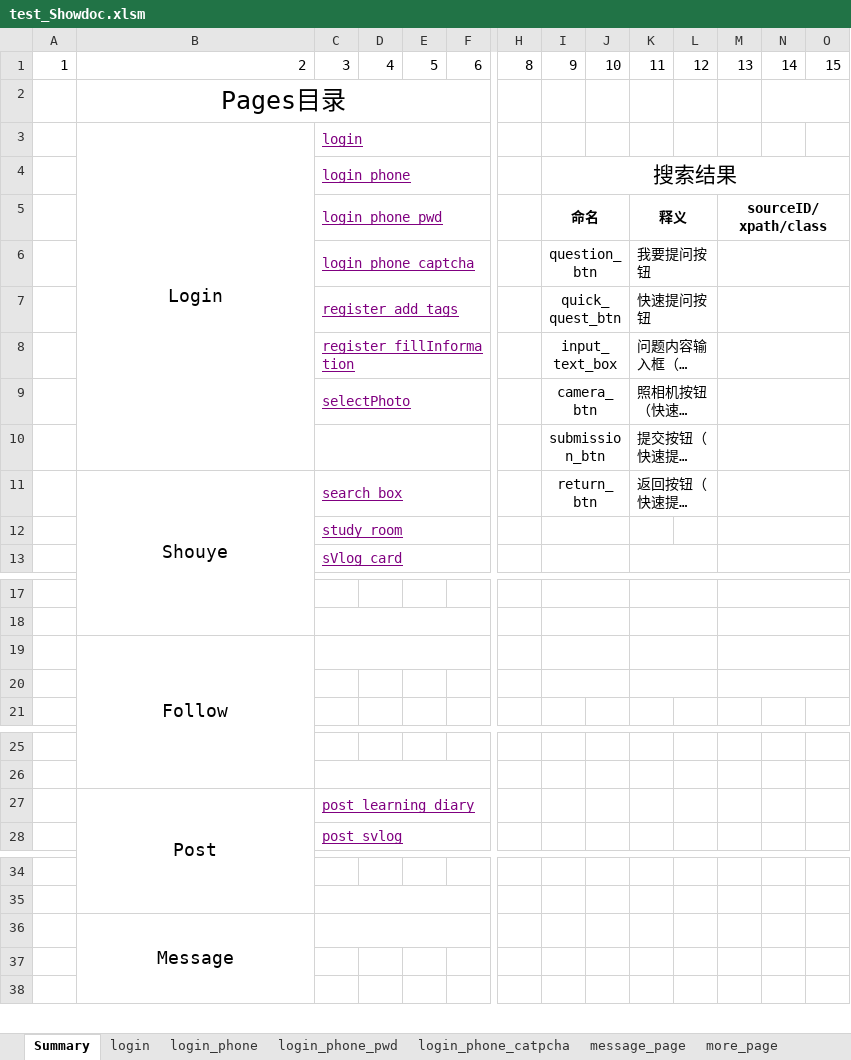
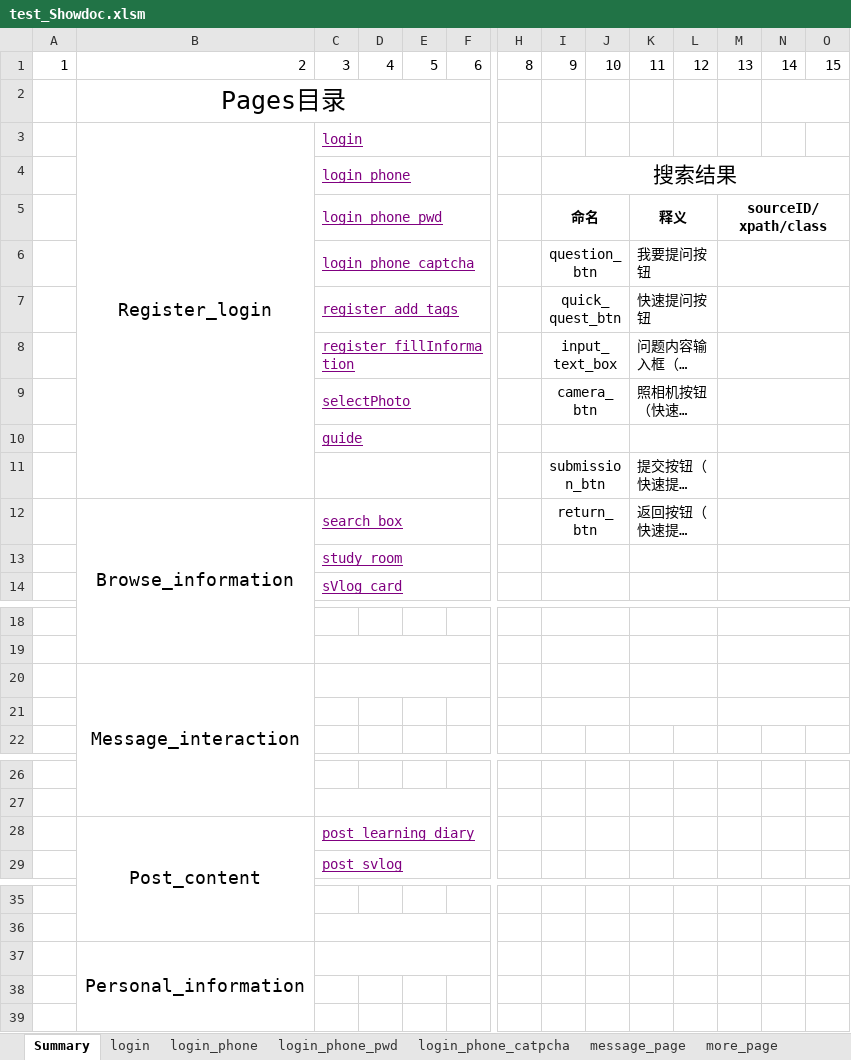
Before and after one commit to mr-xuxq/Timing, an Excel workbook: test_Showdoc.xlsm, sheet Summary, drawn as a sheet; only a part is shown, gaps mark what is left out; long unchanged cells end in …; values as stored, in another font and other column widths than the file's, no borders; charts and pictures not drawn; addresses are those after the commit; rows hold the shown columns only; the diff covers the shown part only; the diff names each change by its address in the sheet, - before the commit and + after, or states it on an @@ line.

```diff
--- a/test_Showdoc.xlsm (sheet Summary)
+++ b/test_Showdoc.xlsm (sheet Summary)
-B3: Login
+B3: Register_login
+row 10:  |  | guide
-B12: Shouye
+B12: Browse_information
+K13:L13 merged
-B20: Follow
+B20: Message_interaction
-B28: Post
+B28: Post_content
-B37: Message
+B37: Personal_information
```
Also changed, not shown: 1 edited cell elsewhere in this sheet, other sheet tabs, charts or pictures.
